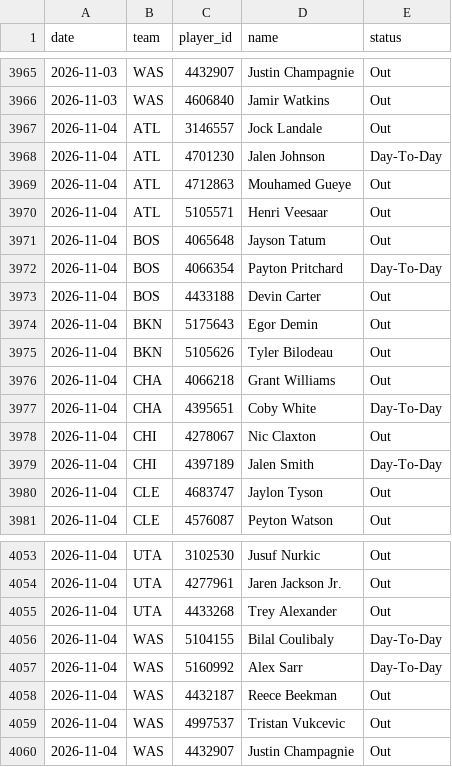
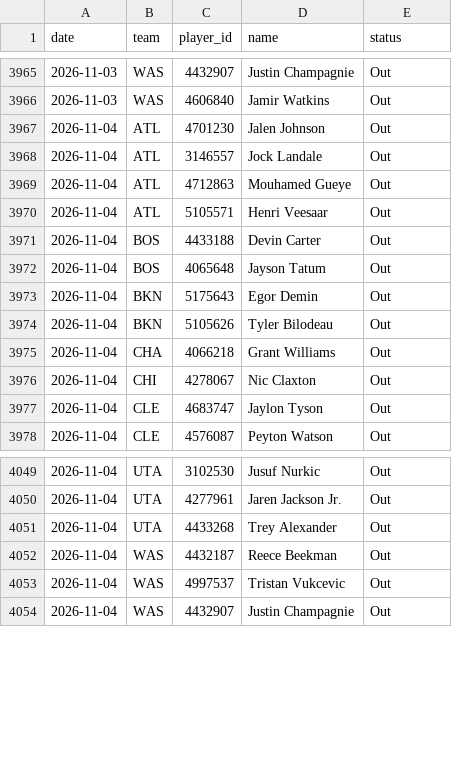
Before and after one commit to DEMON-X13/nba-hub, a CSV file: data/injuries_log.csv, drawn as a sheet; only a part is shown, gaps mark what is left out; the diff covers the shown part only.

```diff
--- a/data/injuries_log.csv
+++ b/data/injuries_log.csv
@@ -3966,9 +3966,8 @@ date,team,player_id,name,status
 2026-11-03,WAS,4606840,Jamir Watkins,Out
+2026-11-04,ATL,4701230,Jalen Johnson,Out
 2026-11-04,ATL,3146557,Jock Landale,Out
-2026-11-04,ATL,4701230,Jalen Johnson,Day-To-Day
 2026-11-04,ATL,4712863,Mouhamed Gueye,Out
 2026-11-04,ATL,5105571,Henri Veesaar,Out
+2026-11-04,BOS,4433188,Devin Carter,Out
 2026-11-04,BOS,4065648,Jayson Tatum,Out
-2026-11-04,BOS,4066354,Payton Pritchard,Day-To-Day
-2026-11-04,BOS,4433188,Devin Carter,Out
 2026-11-04,BKN,5175643,Egor Demin,Out
@@ -3976,5 +3975,3 @@ date,team,player_id,name,status
 2026-11-04,CHA,4066218,Grant Williams,Out
-2026-11-04,CHA,4395651,Coby White,Day-To-Day
 2026-11-04,CHI,4278067,Nic Claxton,Out
-2026-11-04,CHI,4397189,Jalen Smith,Day-To-Day
 2026-11-04,CLE,4683747,Jaylon Tyson,Out
@@ -4055,4 +4051,2 @@ date,team,player_id,name,status
 2026-11-04,UTA,4433268,Trey Alexander,Out
-2026-11-04,WAS,5104155,Bilal Coulibaly,Day-To-Day
-2026-11-04,WAS,5160992,Alex Sarr,Day-To-Day
 2026-11-04,WAS,4432187,Reece Beekman,Out
```
Also changed, not shown: 1 added row, 2 removed rows and 2 edited cells elsewhere in this file, data/predictions.csv, 14 other files.
